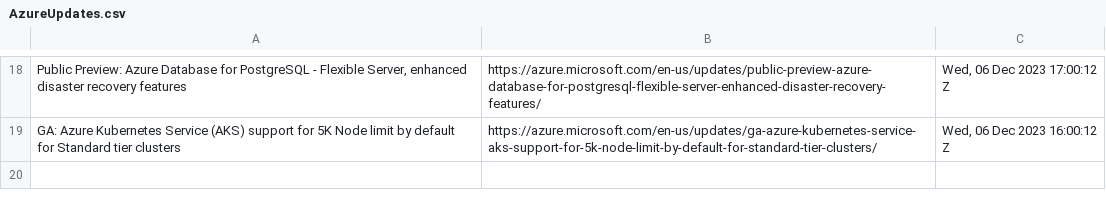
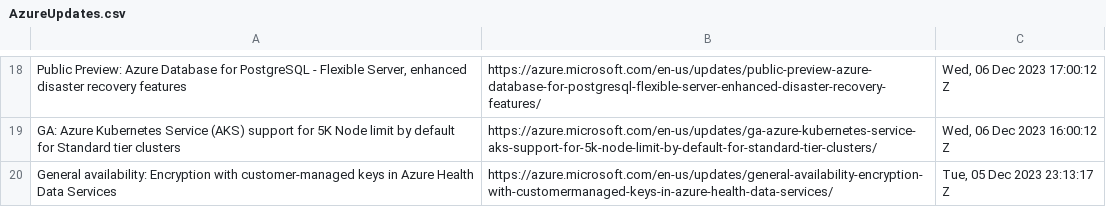
Before and after one commit to wilfriedwoivre/feedly, a CSV file: items/AzureUpdates.csv, drawn as a sheet; only a part is shown, gaps mark what is left out; the diff names each change by its address in the sheet, - before the commit and + after, or states it on an @@ line.

Commit message:
Read RSS items

```diff
--- a/items/AzureUpdates.csv
+++ b/items/AzureUpdates.csv
+row 20: General availability: Encryption with customer-managed keys in Azure Health Data Services | https://azure.microsoft.com/en-us/updates/general-availability-encryption-with-customermanaged-keys-in-azure-health-data-services/ | Tue, 05 Dec 2023 23:13:17 Z
```
